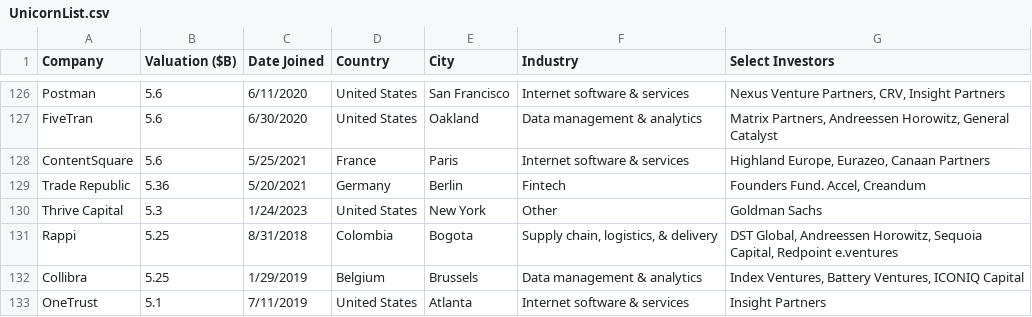
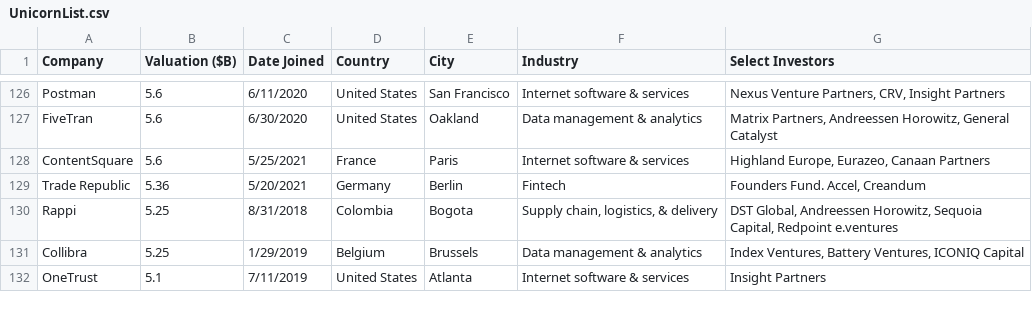
Before and after one commit to Hiromisa/unicorn-autoscrape, a CSV file: UnicornList.csv, drawn as a sheet; only a part is shown, gaps mark what is left out.

```diff
--- a/UnicornList.csv
+++ b/UnicornList.csv
@@ -129,3 +129,2 @@ ContentSquare,5.6,5/25/2021,France,Paris,Internet software & services,"Highland
 Trade Republic,5.36,5/20/2021,Germany,Berlin,Fintech,"Founders Fund. Accel, Creandum"
-Thrive Capital,5.3,1/24/2023,United States,New York,Other,Goldman Sachs
 Rappi,5.25,8/31/2018,Colombia,Bogota,"Supply chain, logistics, & delivery","DST Global, Andreessen Horowitz, Sequoia Capital, Redpoint e.ventures"
```
